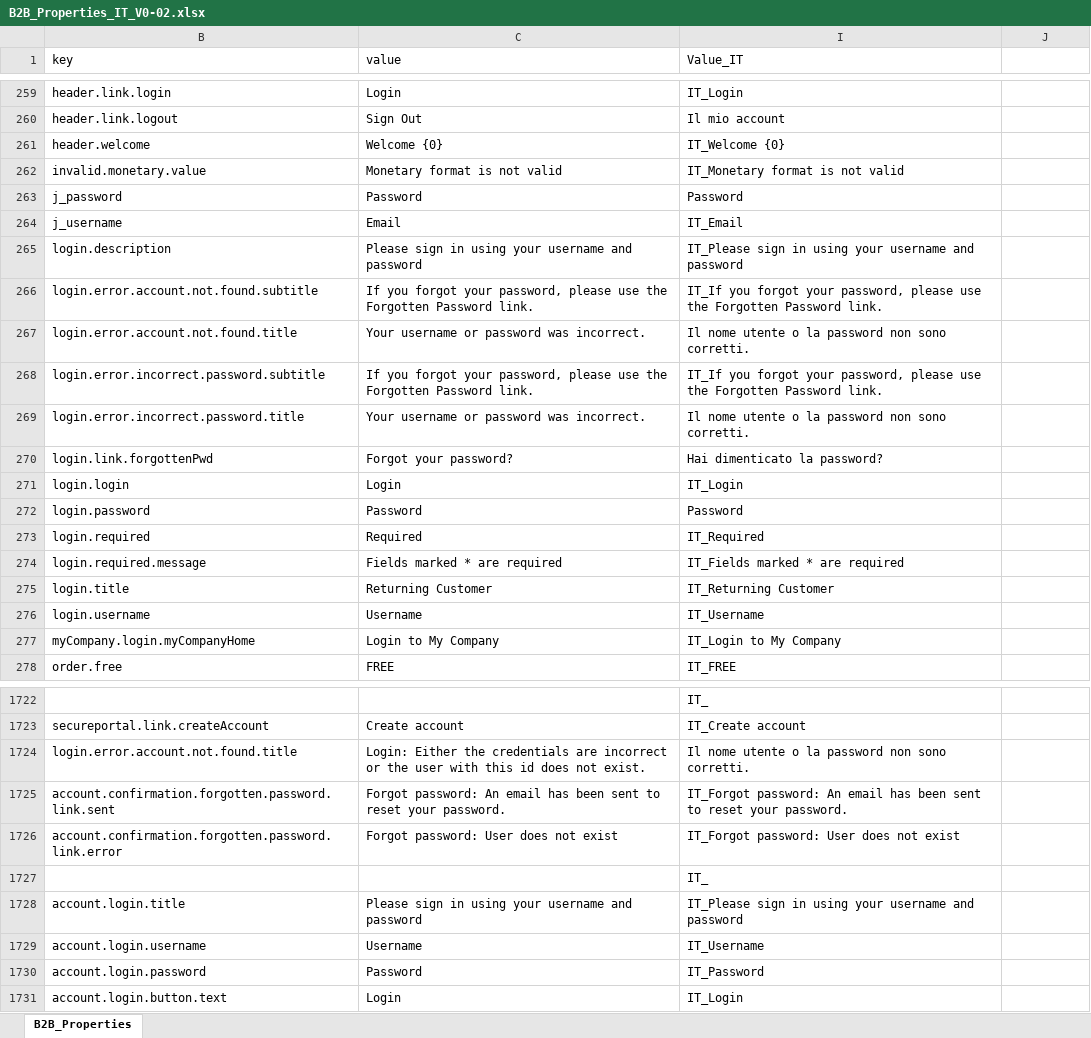
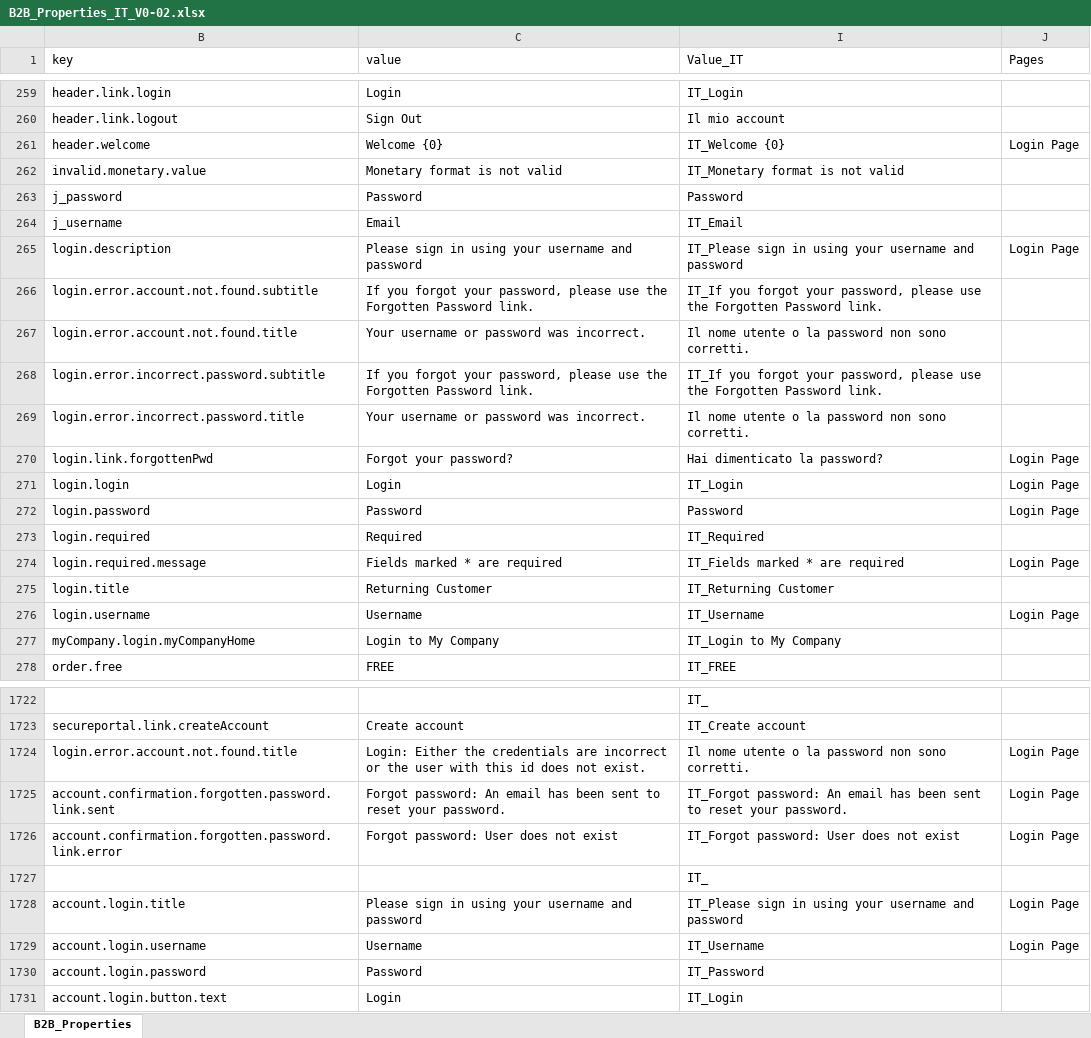
Before and after one commit to snehaagarwalcts/b2b-qa_Localization, an Excel workbook: B2B_Properties_IT_V0-02.xlsx, sheet B2B_Properties, drawn as a sheet; only a part is shown, gaps mark what is left out; values as stored, in another font and other column widths than the file's, no cell formats; table styles not drawn; the diff covers the shown part only; the diff names each change by its address in the sheet, - before the commit and + after, or states it on an @@ line.

```diff
--- a/B2B_Properties_IT_V0-02.xlsx (sheet B2B_Properties)
+++ b/B2B_Properties_IT_V0-02.xlsx (sheet B2B_Properties)
-J1: (empty)
+J1: Pages
-J261 (Pages): (empty)
+J261 (Pages): Login Page
-J265 (Pages): (empty)
+J265 (Pages): Login Page
-J270:J272 (Pages): (empty)
+J270:J272 (Pages): Login Page
-J274 (Pages): (empty)
+J274 (Pages): Login Page
-J276 (Pages): (empty)
+J276 (Pages): Login Page
-J1724:J1726 (Pages): (empty)
+J1724:J1726 (Pages): Login Page
-J1728:J1729 (Pages): (empty)
+J1728:J1729 (Pages): Login Page
```
Also changed, not shown: 25 edited cells elsewhere in this sheet, cell formats, B2B_Properties_DE_V0-04.xlsx, B2B_Properties_ES_V0-02.xlsx, 4 other files.
